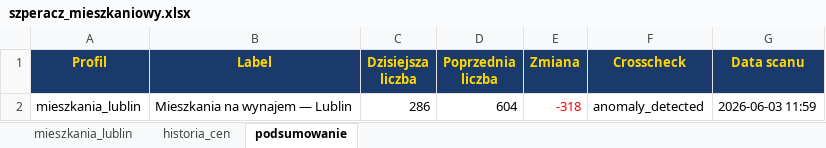
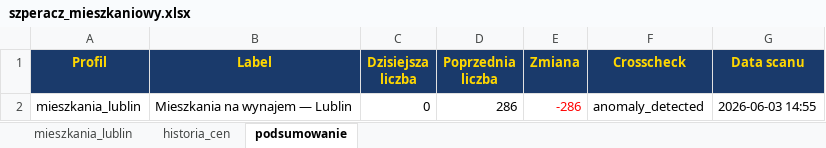
Before and after one commit to Bonaventura-EW/SZPERACZ-MIESZKANIOWY, an Excel workbook: data/szperacz_mieszkaniowy.xlsx, sheet podsumowanie, drawn as a sheet; values as stored, in another font and other column widths than the file's, no borders; the diff names each change by its address in the sheet, - before the commit and + after, or states it on an @@ line.

```diff
--- a/data/szperacz_mieszkaniowy.xlsx (sheet podsumowanie)
+++ b/data/szperacz_mieszkaniowy.xlsx (sheet podsumowanie)
-C2 (Dzisiejsza liczba): 286
+C2 (Dzisiejsza liczba): 0
-D2 (Poprzednia liczba): 604
+D2 (Poprzednia liczba): 286
-E2 (Zmiana): -318
+E2 (Zmiana): -286
-G2 (Data scanu): 2026-06-03 11:59
+G2 (Data scanu): 2026-06-03 14:55
```
Also changed, not shown: sheet mieszkania_lublin, sheet historia_cen, 4 other files.
